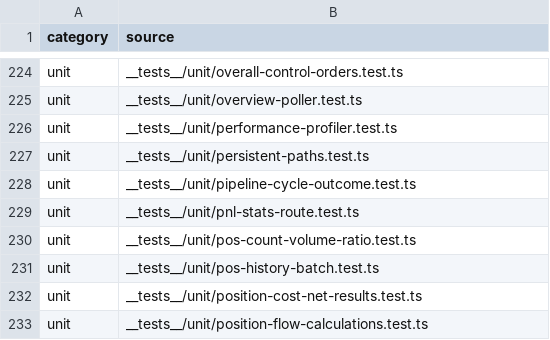
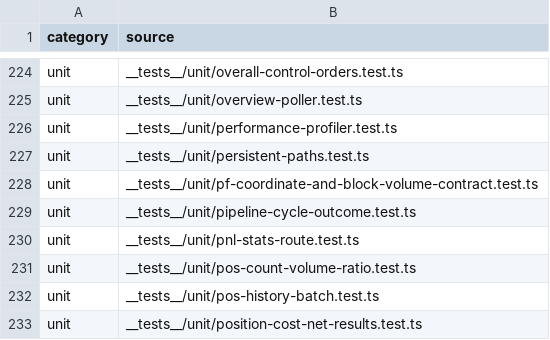
Before and after one commit to mxssnx-creator/CTS-K-N, a TSV file: docs/recreation/manifests/tests-and-verifiers.tsv, drawn as a sheet; only a part is shown, gaps mark what is left out; the shorter side is filled out with more unchanged rows.

```diff
--- a/docs/recreation/manifests/tests-and-verifiers.tsv
+++ b/docs/recreation/manifests/tests-and-verifiers.tsv
@@ -227,2 +227,3 @@ unit	__tests__/unit/performance-profiler.test.ts
 unit	__tests__/unit/persistent-paths.test.ts
+unit	__tests__/unit/pf-coordinate-and-block-volume-contract.test.ts
 unit	__tests__/unit/pipeline-cycle-outcome.test.ts
```
Also changed, not shown: docs/recreation/manifests/project-files.tsv, 9 other files.
